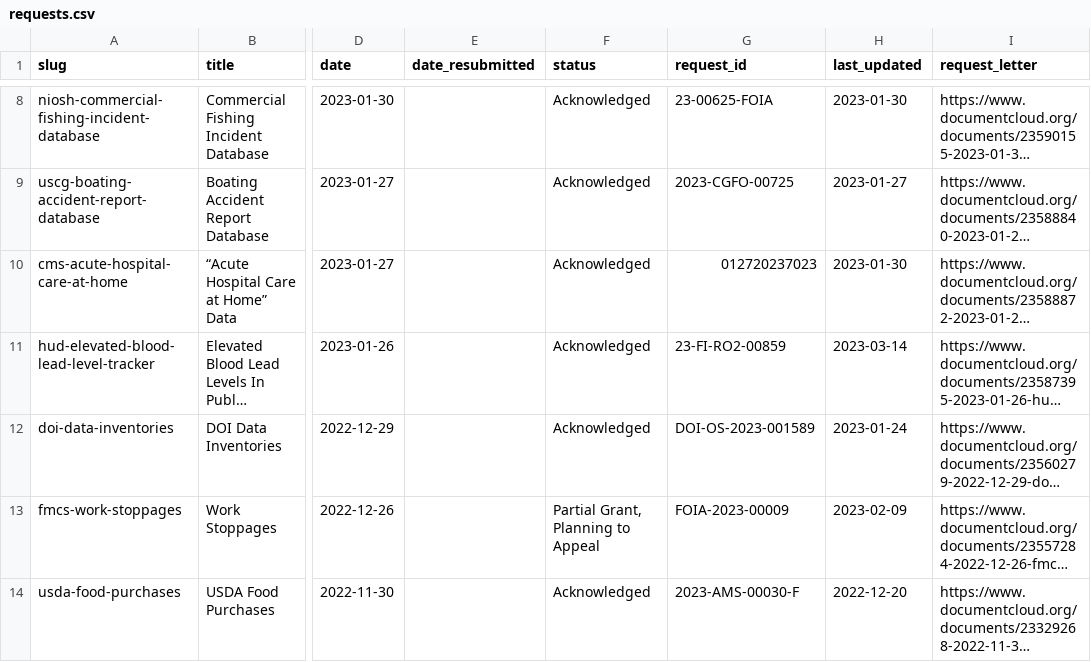
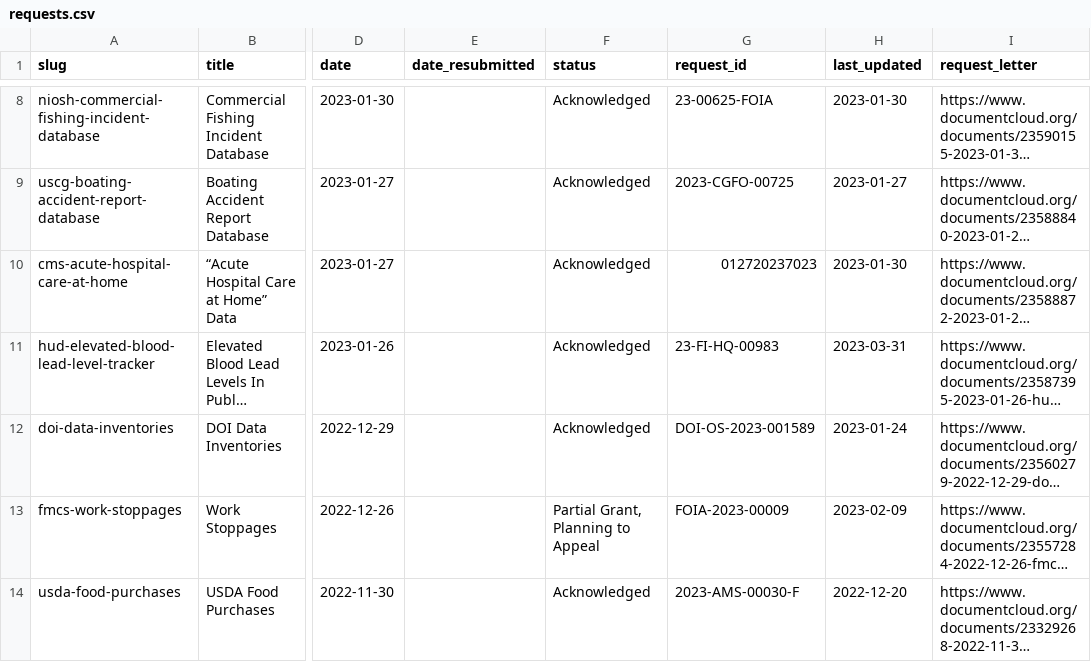
Before and after one commit to data-liberation-project/dlp-metadata, a CSV file: data/requests.csv, drawn as a sheet; only a part is shown, gaps mark what is left out; long unchanged cells end in …; the diff names each change by its address in the sheet, - before the commit and + after, or states it on an @@ line.

```diff
--- a/data/requests.csv
+++ b/data/requests.csv
-G11 (request_id): 23-FI-RO2-00859
+G11 (request_id): 23-FI-HQ-00983
-H11 (last_updated): 2023-03-14
+H11 (last_updated): 2023-03-31
```
Also changed, not shown: data/updates.csv.
